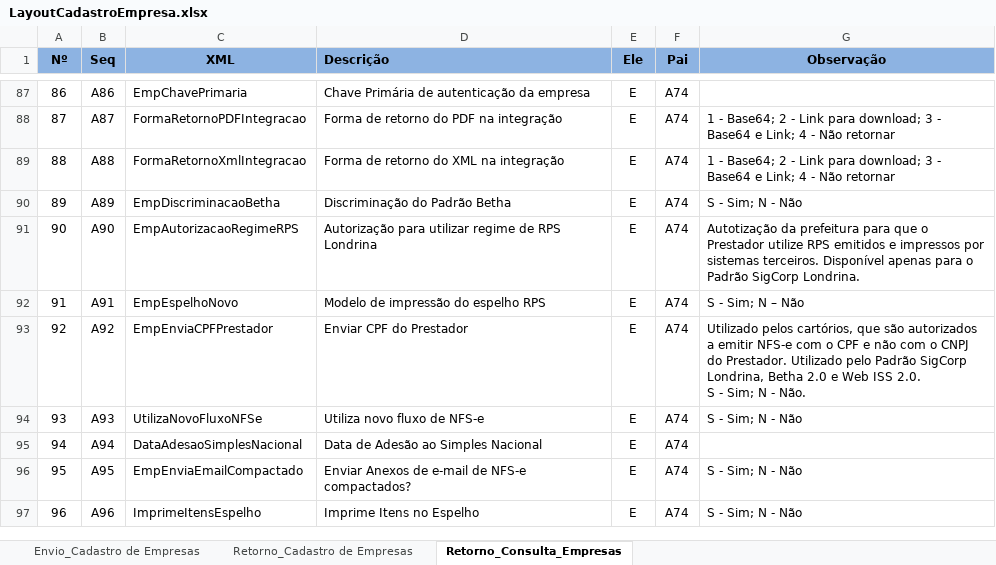
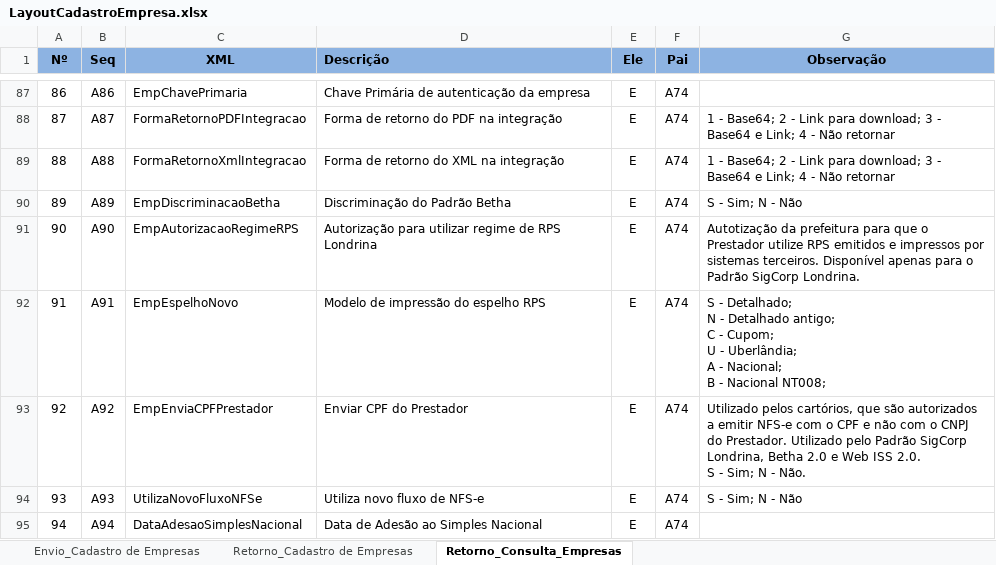
Before and after one commit to migrate-company/integracao-InvoiCy-BR, an Excel workbook: Cadastro de empresa/Layouts/LayoutCadastroEmpresa.xlsx, sheet Retorno_Consulta_Empresas, drawn as a sheet; only a part is shown, gaps mark what is left out; the shorter side is filled out with more unchanged rows; values as stored, in another font and other column widths than the file's, no borders; conditional formats not drawn; ↵ is a line break in a cell; the diff names each change by its address in the sheet, - before the commit and + after, or states it on an @@ line.

Commit message:
Atualização do retorno no campo EmpEspelhoNovo

```diff
--- a/Cadastro de empresa/Layouts/LayoutCadastroEmpresa.xlsx (sheet Retorno_Consulta_Empresas)
+++ b/Cadastro de empresa/Layouts/LayoutCadastroEmpresa.xlsx (sheet Retorno_Consulta_Empresas)
-G92 (Observação): S - Sim; N – Não
+G92 (Observação): S - Detalhado; ↵ N - Detalhado antigo; ↵ C - Cupom; ↵ U - Uberlândia; ↵ A - Nacional; ↵ B - Nacional NT008;
```
